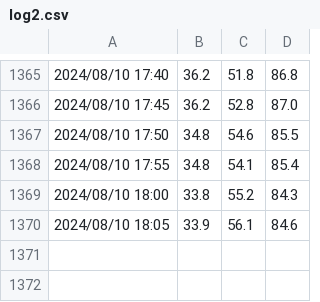
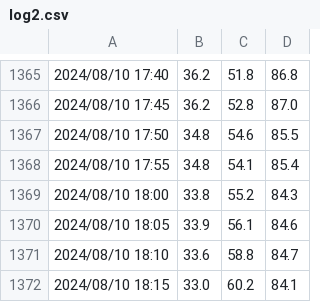
Before and after one commit to ofajdo/recordingApp, a CSV file: log2.csv, drawn as a sheet; only a part is shown, gaps mark what is left out; the diff names each change by its address in the sheet, - before the commit and + after, or states it on an @@ line.

```diff
--- a/log2.csv
+++ b/log2.csv
+row 1371: 2024/08/10 18:10 | 33.6 | 58.8 | 84.7
+row 1372: 2024/08/10 18:15 | 33.0 | 60.2 | 84.1
```
Also changed, not shown: log1.csv.
